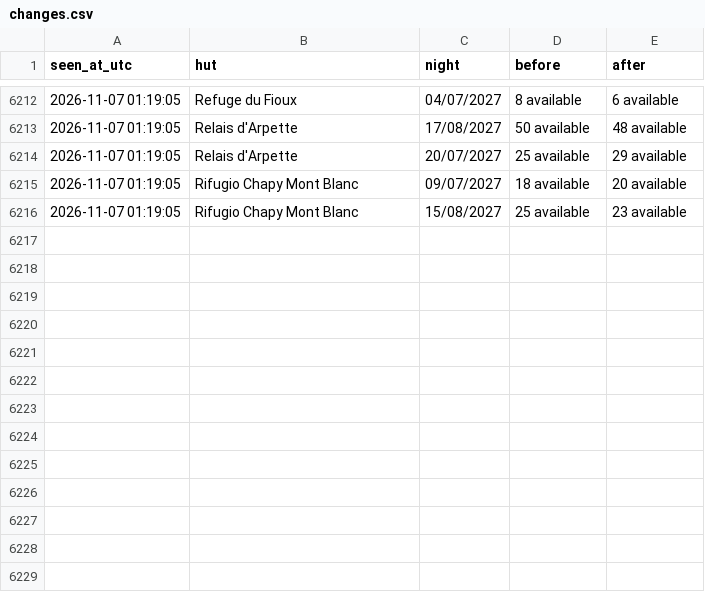
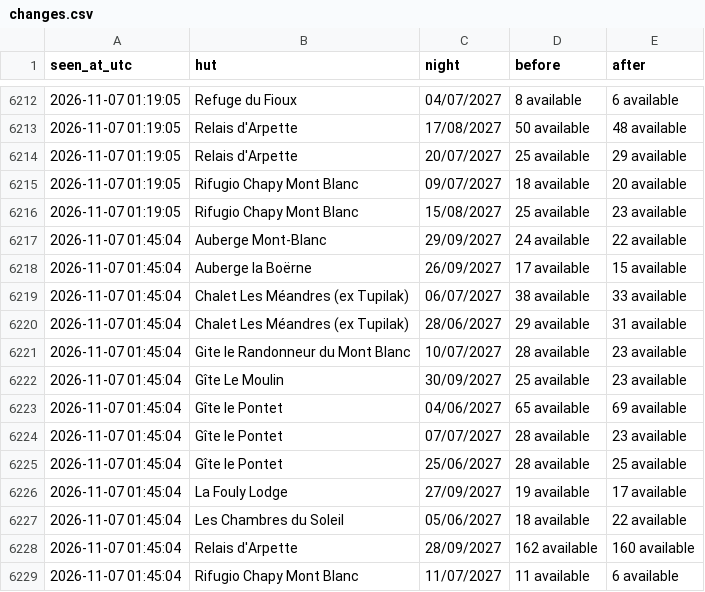
Before and after one commit to ljieen/tmb-bed-watcher, a CSV file: changes.csv, drawn as a sheet; only a part is shown, gaps mark what is left out; the diff names each change by its address in the sheet, - before the commit and + after, or states it on an @@ line.

```diff
--- a/changes.csv
+++ b/changes.csv
+row 6217: 2026-11-07 01:45:04 | Auberge Mont-Blanc | 29/09/2027 | 24 available | 22 available
+row 6218: 2026-11-07 01:45:04 | Auberge la Boërne | 26/09/2027 | 17 available | 15 available
+row 6219: 2026-11-07 01:45:04 | Chalet Les Méandres (ex Tupilak) | 06/07/2027 | 38 available | 33 available
+row 6220: 2026-11-07 01:45:04 | Chalet Les Méandres (ex Tupilak) | 28/06/2027 | 29 available | 31 available
+row 6221: 2026-11-07 01:45:04 | Gite le Randonneur du Mont Blanc | 10/07/2027 | 28 available | 23 available
+row 6222: 2026-11-07 01:45:04 | Gîte Le Moulin | 30/09/2027 | 25 available | 23 available
+row 6223: 2026-11-07 01:45:04 | Gîte le Pontet | 04/06/2027 | 65 available | 69 available
+row 6224: 2026-11-07 01:45:04 | Gîte le Pontet | 07/07/2027 | 28 available | 23 available
+row 6225: 2026-11-07 01:45:04 | Gîte le Pontet | 25/06/2027 | 28 available | 25 available
+row 6226: 2026-11-07 01:45:04 | La Fouly Lodge | 27/09/2027 | 19 available | 17 available
+row 6227: 2026-11-07 01:45:04 | Les Chambres du Soleil | 05/06/2027 | 18 available | 22 available
+row 6228: 2026-11-07 01:45:04 | Relais d'Arpette | 28/09/2027 | 162 available | 160 available
+row 6229: 2026-11-07 01:45:04 | Rifugio Chapy Mont Blanc | 11/07/2027 | 11 available | 6 available
```
Also changed, not shown: 1 other file.
